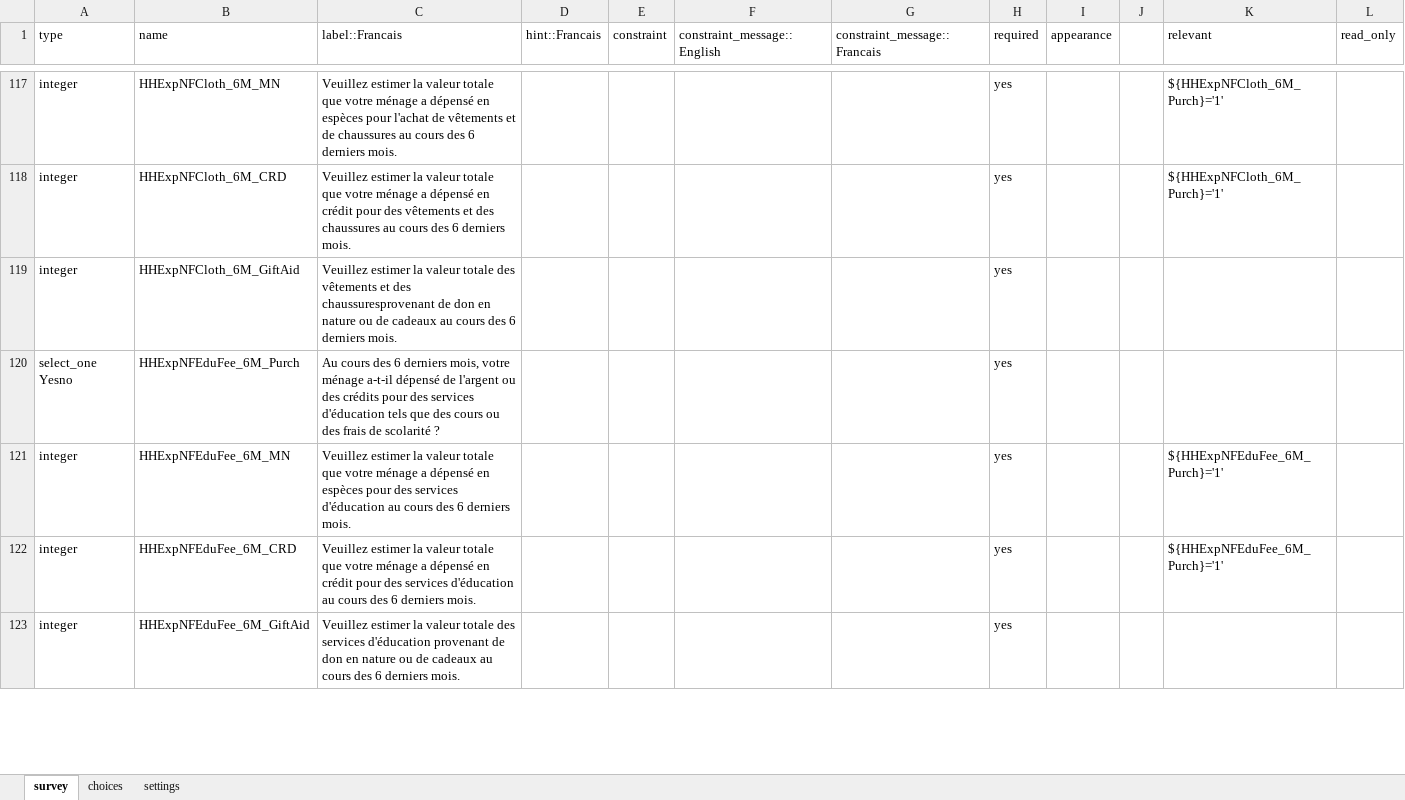
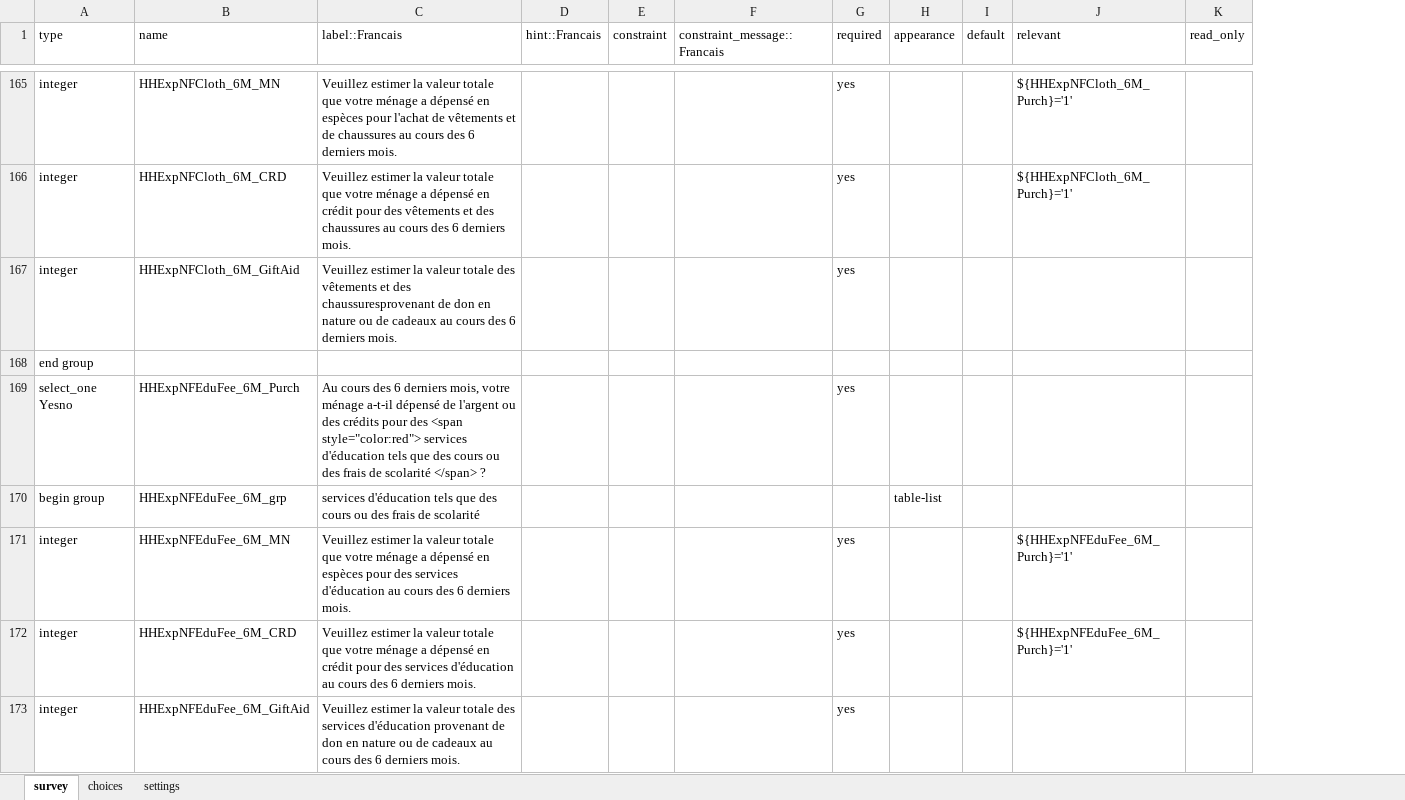
Before and after one commit to boubaseydi/RBD_Resilience_guide_FR, an Excel workbook: questionnaires/RBDstandardized_questionnaire_lightexp_FR.xlsx, sheet survey, drawn as a sheet; only a part is shown, gaps mark what is left out; values as stored, in another font and other column widths than the file's, no cell formats; removed rows and columns are numbered as before the commit, all else as after; rows hold the shown columns only; the diff covers the shown part only; the diff names each change by its address in the sheet, - before the commit and + after, or states it on an @@ line.

```diff
--- a/questionnaires/RBDstandardized_questionnaire_lightexp_FR.xlsx (sheet survey)
+++ b/questionnaires/RBDstandardized_questionnaire_lightexp_FR.xlsx (sheet survey)
-column F (constraint_message::English), empty
-column I (appearance), empty
-column J, empty
+column H (appearance), empty
+column I (default), empty
+row 168: end group
-C169 (label::Francais): …pour des services d'éducation tels que des cours ou des frais de scolarité ?
+C169 (label::Francais): …pour des <span style="color:red"> services d'éducation tels que des cours ou des frais de scolarité </span> ?
+row 170: begin group | HHExpNFEduFee_6M_grp | services d'éducation tels que des cours ou des frais de scolarité |  |  |  |  | table-list
```
Also changed, not shown: 56 added rows, 1 removed row and 16 edited cells elsewhere in this sheet, sheet choices, cell formats, questionnaires/RBDstandardized_questionnaireFCSFCSN_FR.xlsx, questionnaires/RBDstandardized_questionnaireLHCS_CARI_FR.xlsx, 13 other files.
